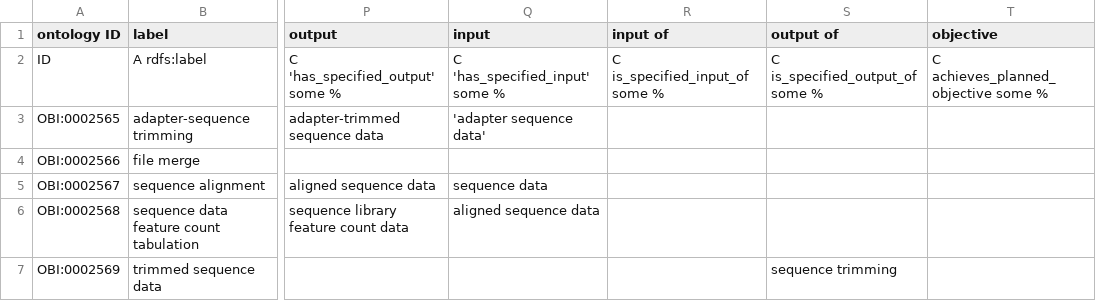
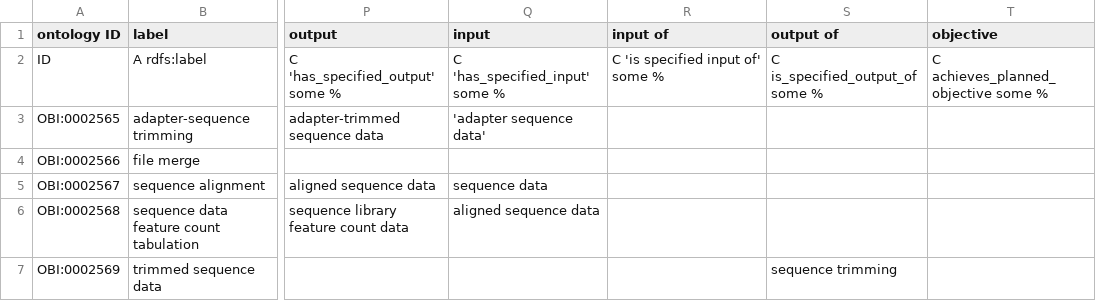
Before and after one commit to obi-ontology/obi, a TSV file: src/ontology/templates/sequence-analysis.tsv, drawn as a sheet; only a part is shown, gaps mark what is left out; the diff names each change by its address in the sheet, - before the commit and + after, or states it on an @@ line.

Commit message:
Relabel is_specified_input_of to is specified input of

```diff
--- a/src/ontology/templates/sequence-analysis.tsv
+++ b/src/ontology/templates/sequence-analysis.tsv
-R2 (input of): C is_specified_input_of some %
+R2 (input of): C 'is specified input of' some %
```
Also changed, not shown: 1 other file.
